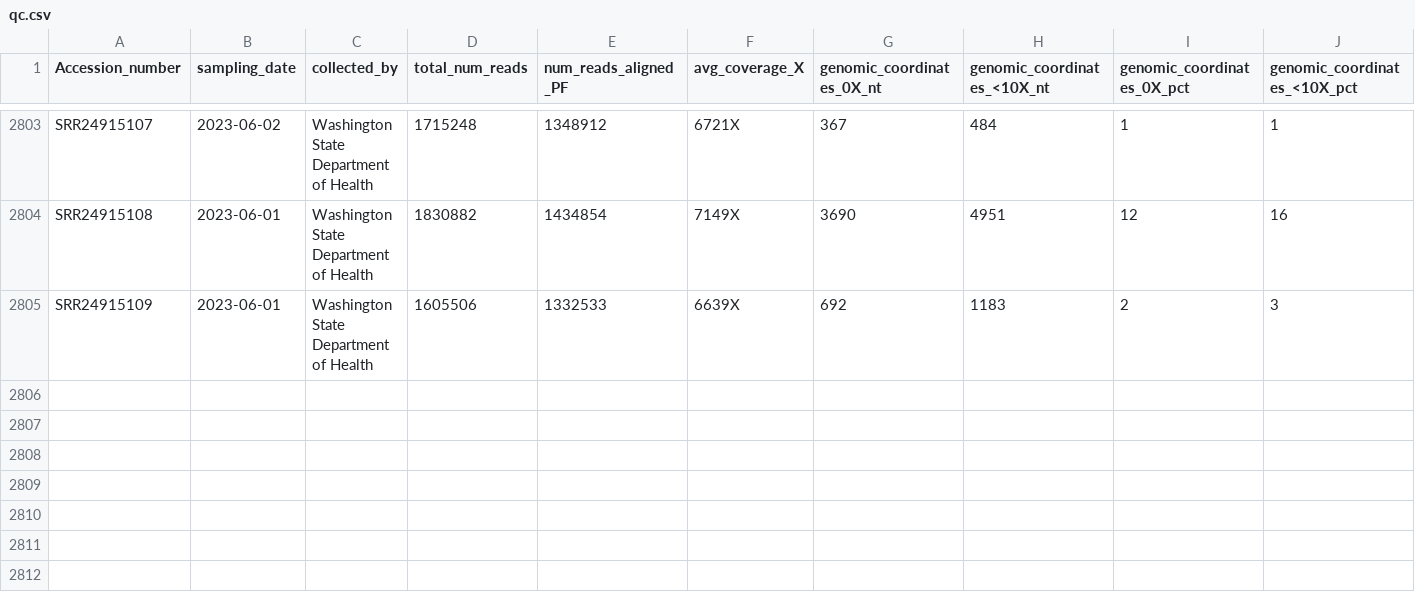
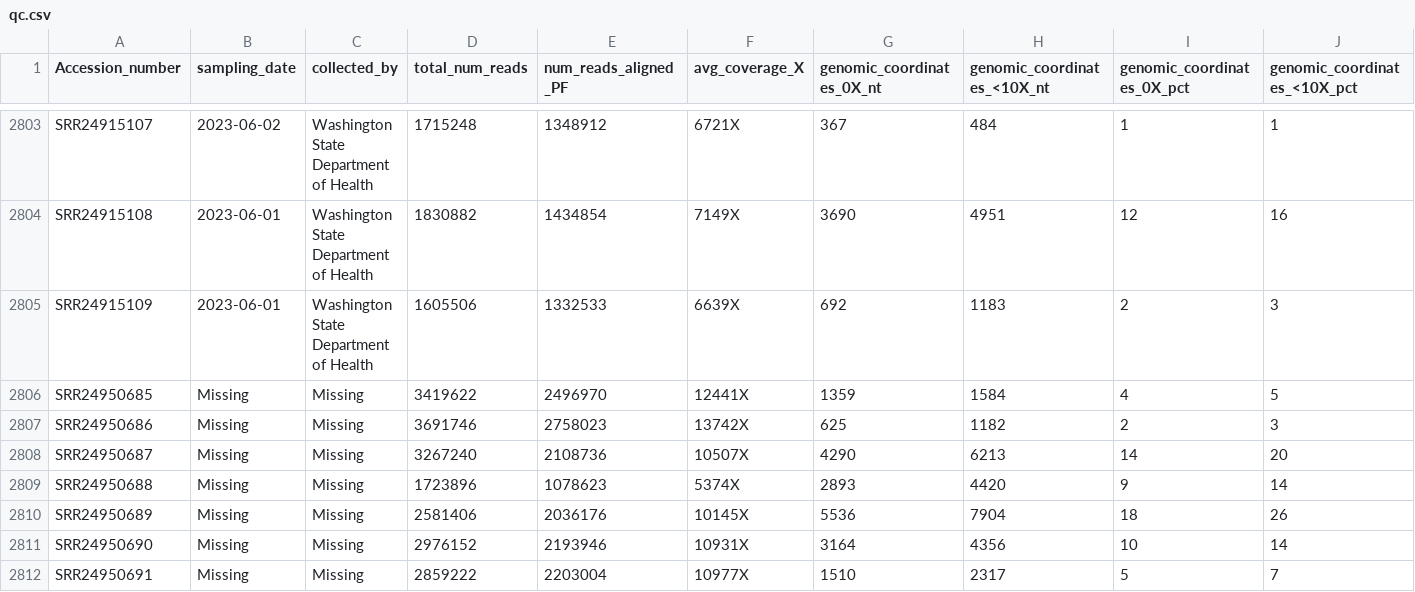
Before and after one commit to CFSAN-Biostatistics/WW-SC2-variant-estimations, a CSV file: qc.csv, drawn as a sheet; only a part is shown, gaps mark what is left out; rows hold the shown columns only; the diff names each change by its address in the sheet, - before the commit and + after, or states it on an @@ line.

```diff
--- a/qc.csv
+++ b/qc.csv
+row 2806: SRR24950685 | Missing | Missing | 3419622 | 2496970 | 12441X | 1359 | 1584 | 4 | 5
+row 2807: SRR24950686 | Missing | Missing | 3691746 | 2758023 | 13742X | 625 | 1182 | 2 | 3
+row 2808: SRR24950687 | Missing | Missing | 3267240 | 2108736 | 10507X | 4290 | 6213 | 14 | 20
+row 2809: SRR24950688 | Missing | Missing | 1723896 | 1078623 | 5374X | 2893 | 4420 | 9 | 14
+row 2810: SRR24950689 | Missing | Missing | 2581406 | 2036176 | 10145X | 5536 | 7904 | 18 | 26
+row 2811: SRR24950690 | Missing | Missing | 2976152 | 2193946 | 10931X | 3164 | 4356 | 10 | 14
+row 2812: SRR24950691 | Missing | Missing | 2859222 | 2203004 | 10977X | 1510 | 2317 | 5 | 7
```
Also changed, not shown: 2 other files.
